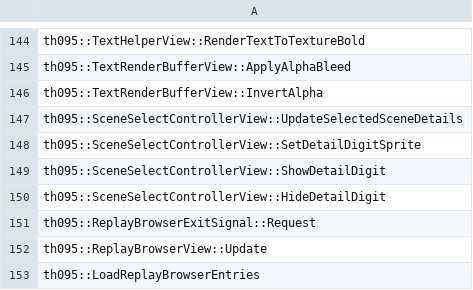
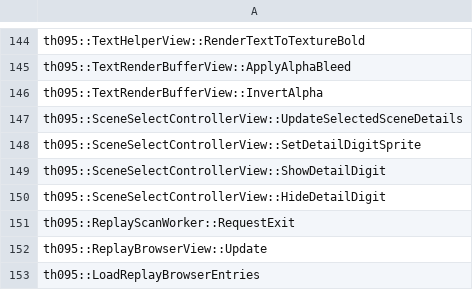
Before and after one commit to N0zoM1z0/th095, a CSV file: config/implemented.csv, drawn as a sheet; only a part is shown, gaps mark what is left out.

```diff
--- a/config/implemented.csv
+++ b/config/implemented.csv
@@ -150,3 +150,3 @@ th095::SceneSelectControllerView::ShowDetailDigit
 th095::SceneSelectControllerView::HideDetailDigit
-th095::ReplayBrowserExitSignal::Request
+th095::ReplayScanWorker::RequestExit
 th095::ReplayBrowserView::Update
```
Also changed, not shown: config/functions.csv, config/known-symbols.csv, 25 other files.
